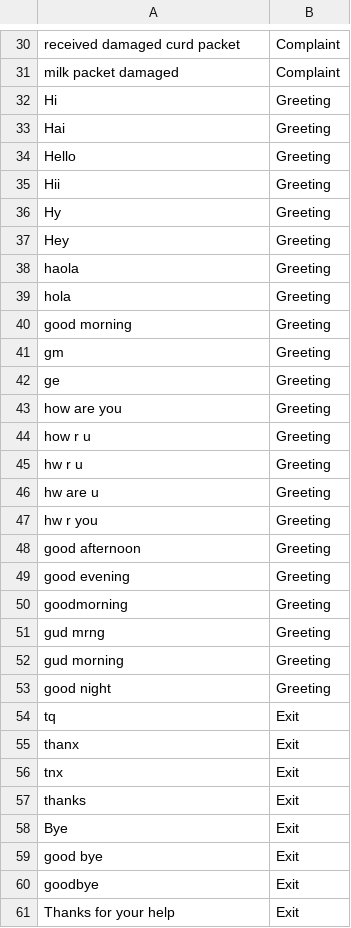
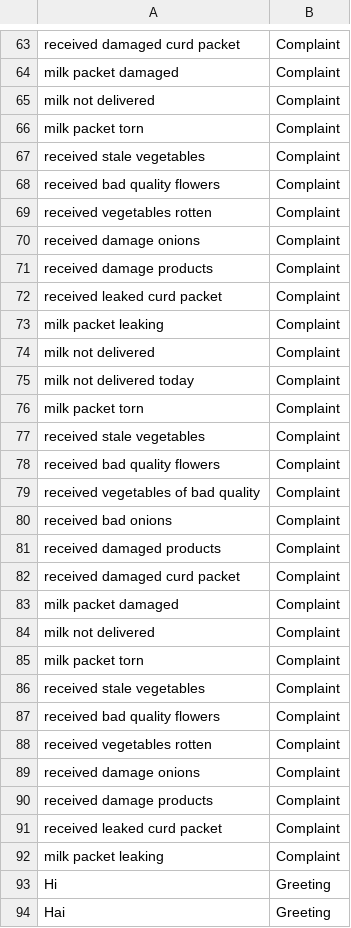
Before and after one commit to rajivbits/chatbot_av, a CSV file: training.csv, drawn as a sheet; only a part is shown, gaps mark what is left out; the shorter side is filled out with more unchanged rows; the diff covers the shown part only; the diff names each change by its address in the sheet, - before the commit and + after, or states it on an @@ line.

```diff
--- a/training.csv
+++ b/training.csv
+row 65: milk not delivered | Complaint
+row 66: milk packet torn | Complaint
+row 67: received stale vegetables | Complaint
+row 68: received bad quality flowers | Complaint
+row 69: received vegetables rotten | Complaint
+row 70: received damage onions | Complaint
+row 71: received damage products | Complaint
+row 72: received leaked curd packet | Complaint
+row 73: milk packet leaking | Complaint
+row 74: milk not delivered | Complaint
+row 75: milk not delivered today | Complaint
+row 76: milk packet torn | Complaint
+row 77: received stale vegetables | Complaint
+row 78: received bad quality flowers | Complaint
+row 79: received vegetables of bad quality | Complaint
+row 80: received bad onions | Complaint
+row 81: received damaged products | Complaint
+row 82: received damaged curd packet | Complaint
+row 83: milk packet damaged | Complaint
+row 84: milk not delivered | Complaint
+row 85: milk packet torn | Complaint
+row 86: received stale vegetables | Complaint
+row 87: received bad quality flowers | Complaint
+row 88: received vegetables rotten | Complaint
+row 89: received damage onions | Complaint
+row 90: received damage products | Complaint
+row 91: received leaked curd packet | Complaint
+row 92: milk packet leaking | Complaint
```
Also changed, not shown: 38 added rows elsewhere in this file, 2 other files.
